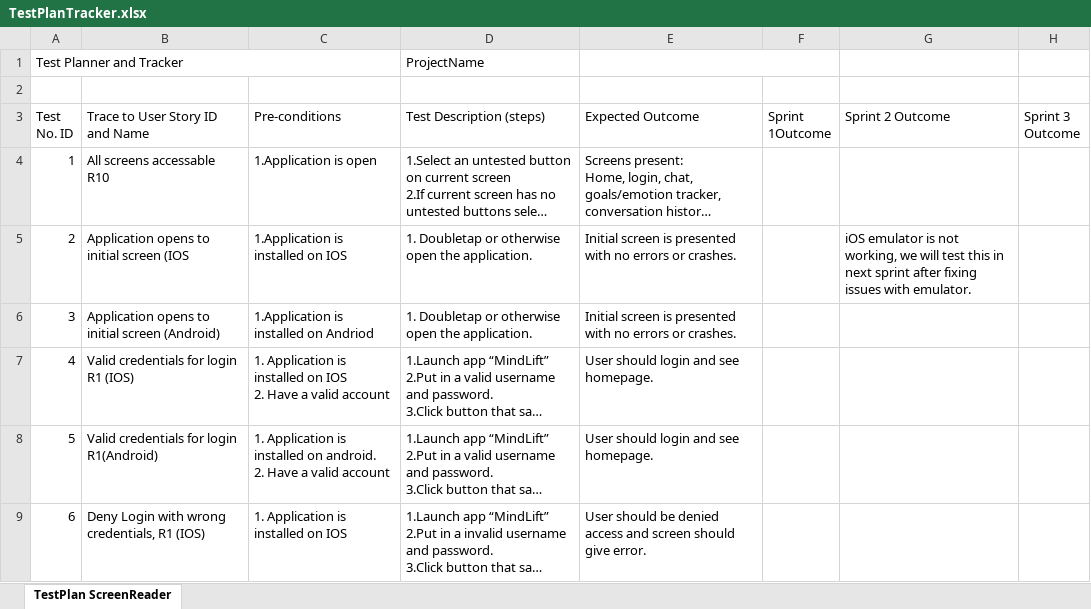
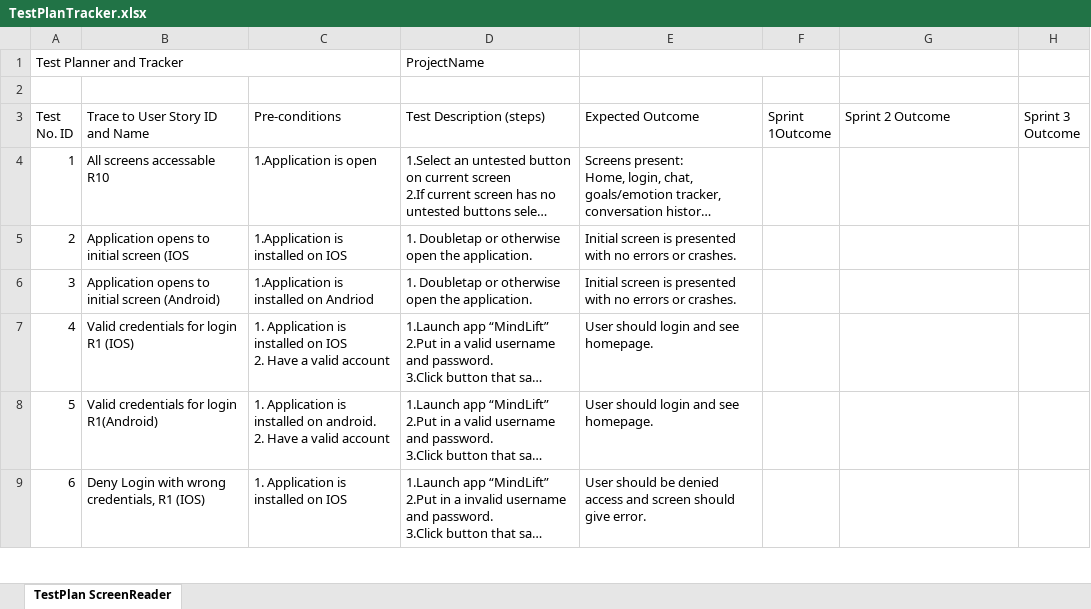
Before and after one commit to akash17patel/CTRL-ALT-ELITE-CSCE-4901, an Excel workbook: TestPlanTracker.xlsx, sheet TestPlan ScreenReader, drawn as a sheet; only a part is shown; long unchanged cells end in …; values as stored, in another font and other column widths than the file's, no cell formats; the diff covers the shown part only; the diff names each change by its address in the sheet, - before the commit and + after, or states it on an @@ line.

```diff
--- a/TestPlanTracker.xlsx (sheet TestPlan ScreenReader)
+++ b/TestPlanTracker.xlsx (sheet TestPlan ScreenReader)
-G5 (Sprint 2 Outcome): iOS emulator is not working, we will test this in next sprint after fixing issues with emulator.
+G5 (Sprint 2 Outcome): (empty)
```
Also changed, not shown: 2 added rows and 48 edited cells elsewhere in this sheet, cell formats, formulas that keep their value, 3 other files.
